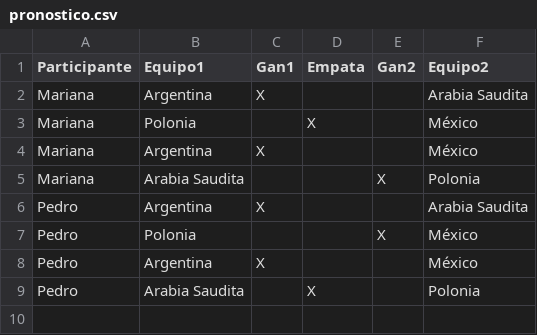
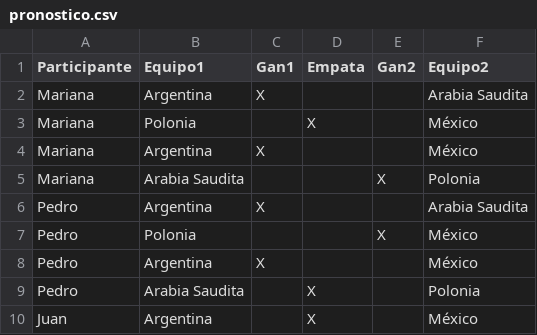
Before and after one commit to TomyDeAnteojos/Pronostico-Deportivo, a CSV file: src/main/resources/pronostico.csv, drawn as a sheet.

```diff
--- a/src/main/resources/pronostico.csv
+++ b/src/main/resources/pronostico.csv
@@ -9 +9,2 @@ Pedro,Argentina,X,,,México
 Pedro,Arabia Saudita,,X,,Polonia
+Juan,Argentina,,X,,México
```
Also changed, not shown: target/classes/pronostico.csv, 2 other files.
